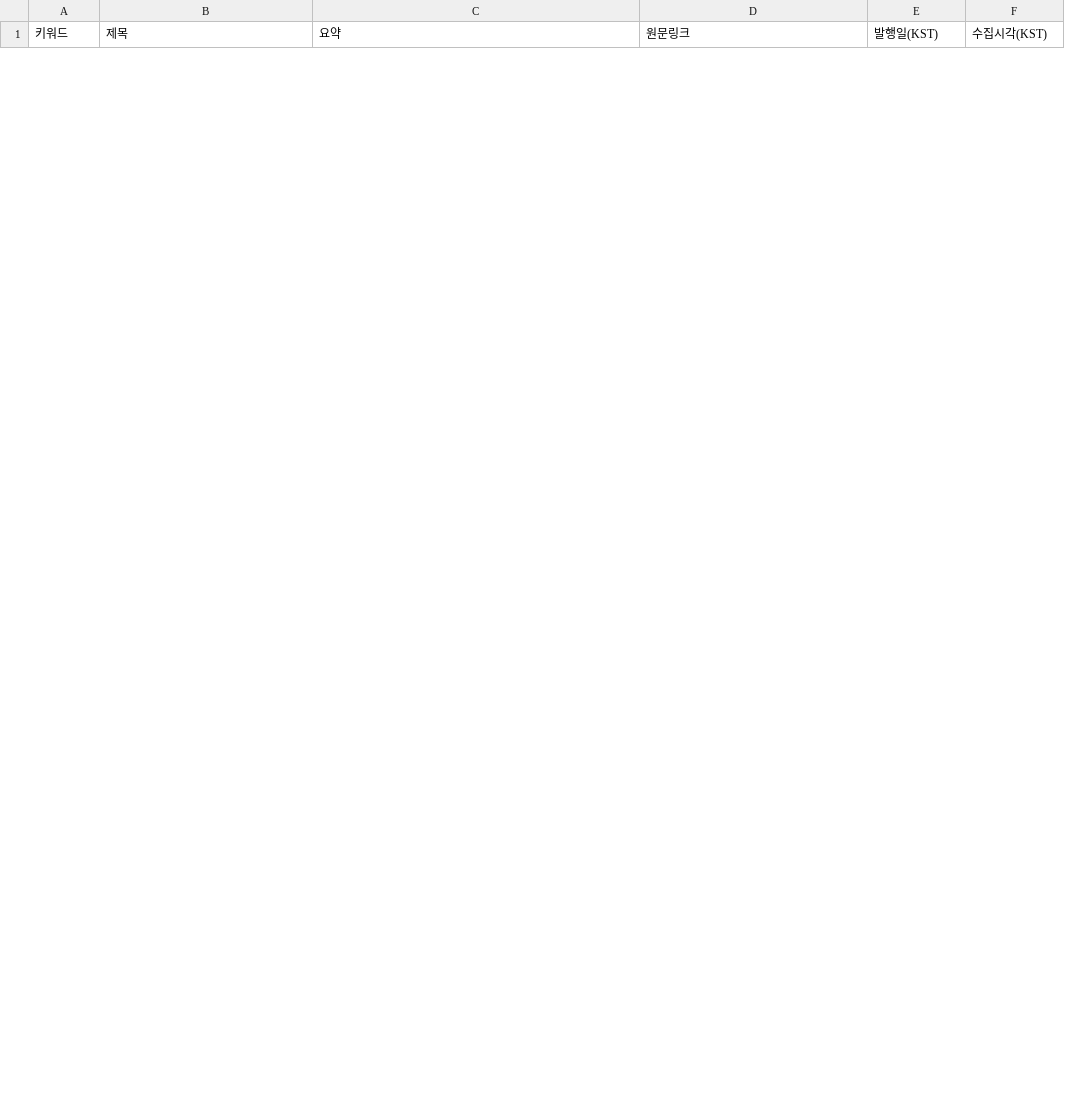
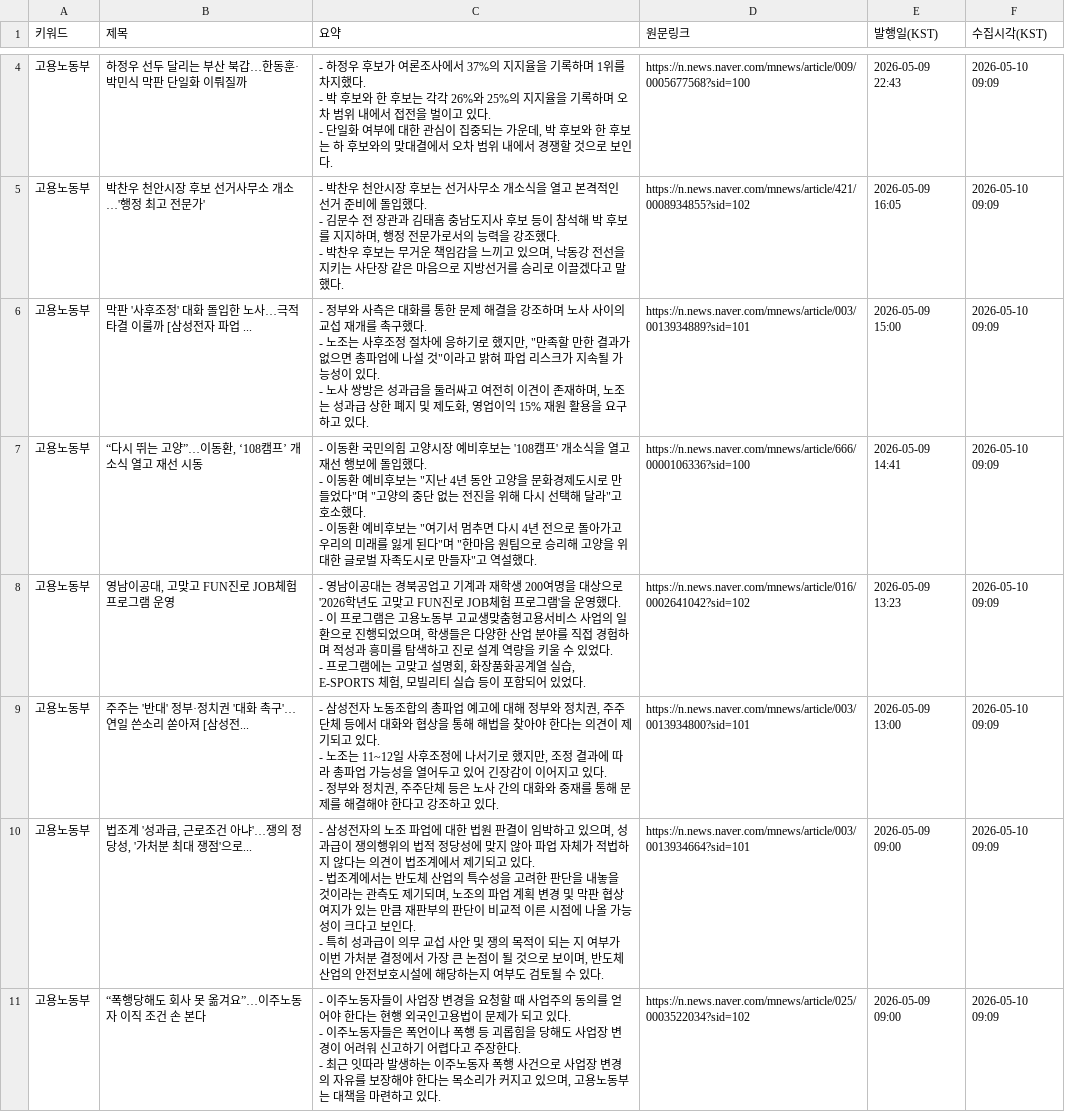
Before and after one commit to HyunJineeeee/news-report, a CSV file: data/NEW_latest.csv, drawn as a sheet; only a part is shown, gaps mark what is left out; ↵ is a line break in a cell; the diff covers the shown part only; the diff names each change by its address in the sheet, - before the commit and + after, or states it on an @@ line.

```diff
--- a/data/NEW_latest.csv
+++ b/data/NEW_latest.csv
+row 4: 고용노동부 | 하정우 선두 달리는 부산 북갑…한동훈·박민식 막판 단일화 이뤄질까 | - 하정우 후보가 여론조사에서 37%의 지지율을 기록하며 1위를 차지했다. ↵ - 박 후보와 한 후보는 각각 26%와 25%의 지지율을 기록하며 오차 범위 내에서 접전을 벌이고 있다. ↵ - 단일화 여부에 대한 관심이 집중되는 가운데, 박 후보와 한 후보는 하 후보와의 맞대결에서 오차 범위 내에서 경쟁할 것으로 보인다. | https://n.news.naver.com/mnews/article/009/0005677568?sid=100 | 2026-05-09 22:43 | 2026-05-10 09:09
+row 5: 고용노동부 | 박찬우 천안시장 후보 선거사무소 개소…'행정 최고 전문가' | - 박찬우 천안시장 후보는 선거사무소 개소식을 열고 본격적인 선거 준비에 돌입했다. ↵ - 김문수 전 장관과 김태흠 충남도지사 후보 등이 참석해 박 후보를 지지하며, 행정 전문가로서의 능력을 강조했다. ↵ - 박찬우 후보는 무거운 책임감을 느끼고 있으며, 낙동강 전선을 지키는 사단장 같은 마음으로 지방선거를 승리로 이끌겠다고 말했다. | https://n.news.naver.com/mnews/article/421/0008934855?sid=102 | 2026-05-09 16:05 | 2026-05-10 09:09
+row 6: 고용노동부 | 막판 '사후조정' 대화 돌입한 노사…극적 타결 이룰까 [삼성전자 파업 ... | - 정부와 사측은 대화를 통한 문제 해결을 강조하며 노사 사이의 교섭 재개를 촉구했다. ↵ - 노조는 사후조정 절차에 응하기로 했지만, "만족할 만한 결과가 없으면 총파업에 나설 것"이라고 밝혀 파업 리스크가 지속될 가능성이 있다. ↵ - 노사 쌍방은 성과급을 둘러싸고 여전히 이견이 존재하며, 노조는 성과급 상한 폐지 및 제도화, 영업이익 15% 재원 활용을 요구하고 있다. | https://n.news.naver.com/mnews/article/003/0013934889?sid=101 | 2026-05-09 15:00 | 2026-05-10 09:09
+row 7: 고용노동부 | “다시 뛰는 고양”…이동환, ‘108캠프’ 개소식 열고 재선 시동 | - 이동환 국민의힘 고양시장 예비후보는 '108캠프' 개소식을 열고 재선 행보에 돌입했다. ↵ - 이동환 예비후보는 "지난 4년 동안 고양을 문화경제도시로 만들었다"며 "고양의 중단 없는 전진을 위해 다시 선택해 달라"고 호소했다. ↵ - 이동환 예비후보는 "여기서 멈추면 다시 4년 전으로 돌아가고 우리의 미래를 잃게 된다"며 "한마음 원팀으로 승리해 고양을 위대한 글로벌 자족도시로 만들자"고 역설했다. | https://n.news.naver.com/mnews/article/666/0000106336?sid=100 | 2026-05-09 14:41 | 2026-05-10 09:09
+row 8: 고용노동부 | 영남이공대, 고맞고 FUN진로 JOB체험 프로그램 운영 | - 영남이공대는 경북공업고 기계과 재학생 200여명을 대상으로 '2026학년도 고맞고 FUN진로 JOB체험 프로그램'을 운영했다. ↵ - 이 프로그램은 고용노동부 고교생맞춤형고용서비스 사업의 일환으로 진행되었으며, 학생들은 다양한 산업 분야를 직접 경험하며 적성과 흥미를 탐색하고 진로 설계 역량을 키울 수 있었다. ↵ - 프로그램에는 고맞고 설명회, 화장품화공계열 실습, E-SPORTS 체험, 모빌리티 실습 등이 포함되어 있었다. | https://n.news.naver.com/mnews/article/016/0002641042?sid=102 | 2026-05-09 13:23 | 2026-05-10 09:09
+row 9: 고용노동부 | 주주는 '반대' 정부·정치권 '대화 촉구'…연일 쓴소리 쏟아져 [삼성전... | - 삼성전자 노동조합의 총파업 예고에 대해 정부와 정치권, 주주단체 등에서 대화와 협상을 통해 해법을 찾아야 한다는 의견이 제기되고 있다. ↵ - 노조는 11~12일 사후조정에 나서기로 했지만, 조정 결과에 따라 총파업 가능성을 열어두고 있어 긴장감이 이어지고 있다. ↵ - 정부와 정치권, 주주단체 등은 노사 간의 대화와 중재를 통해 문제를 해결해야 한다고 강조하고 있다. | https://n.news.naver.com/mnews/article/003/0013934800?sid=101 | 2026-05-09 13:00 | 2026-05-10 09:09
+row 10: 고용노동부 | 법조계 '성과급, 근로조건 아냐'…쟁의 정당성, '가처분 최대 쟁점'으로... | - 삼성전자의 노조 파업에 대한 법원 판결이 임박하고 있으며, 성과급이 쟁의행위의 법적 정당성에 맞지 않아 파업 자체가 적법하지 않다는 의견이 법조계에서 제기되고 있다. ↵ - 법조계에서는 반도체 산업의 특수성을 고려한 판단을 내놓을 것이라는 관측도 제기되며, 노조의 파업 계획 변경 및 막판 협상 여지가 있는 만큼 재판부의 판단이 비교적 이른 시점에 나올 가능성이 크다고 보인다. ↵ - 특히 성과급이 의무 교섭 사안 및 쟁의 목적이 되는 지 여부가 이번 가처분 결정에서 가장 큰 논점이 될 것으로 보이며, 반도체 산업의 안전보호시설에 해당하는지 여부도 검토될 수 있다. | https://n.news.naver.com/mnews/article/003/0013934664?sid=101 | 2026-05-09 09:00 | 2026-05-10 09:09
+row 11: 고용노동부 | “폭행당해도 회사 못 옮겨요”…이주노동자 이직 조건 손 본다 | - 이주노동자들이 사업장 변경을 요청할 때 사업주의 동의를 얻어야 한다는 현행 외국인고용법이 문제가 되고 있다. ↵ - 이주노동자들은 폭언이나 폭행 등 괴롭힘을 당해도 사업장 변경이 어려워 신고하기 어렵다고 주장한다. ↵ - 최근 잇따라 발생하는 이주노동자 폭행 사건으로 사업장 변경의 자유를 보장해야 한다는 목소리가 커지고 있으며, 고용노동부는 대책을 마련하고 있다. | https://n.news.naver.com/mnews/article/025/0003522034?sid=102 | 2026-05-09 09:00 | 2026-05-10 09:09
```
Also changed, not shown: 2 added rows and 5 removed rows elsewhere in this file, data/ALL.csv.
